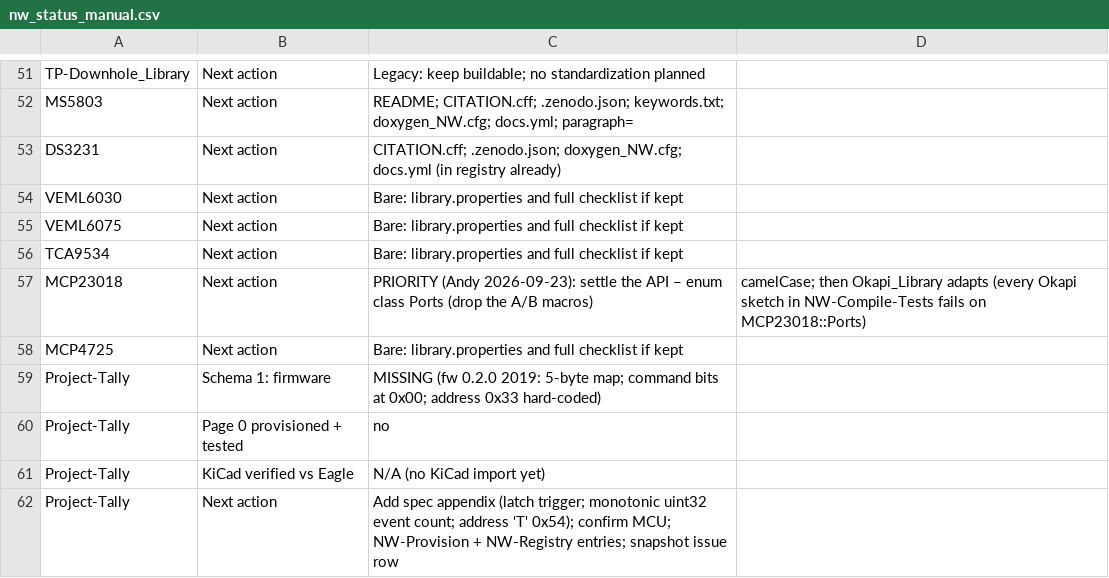
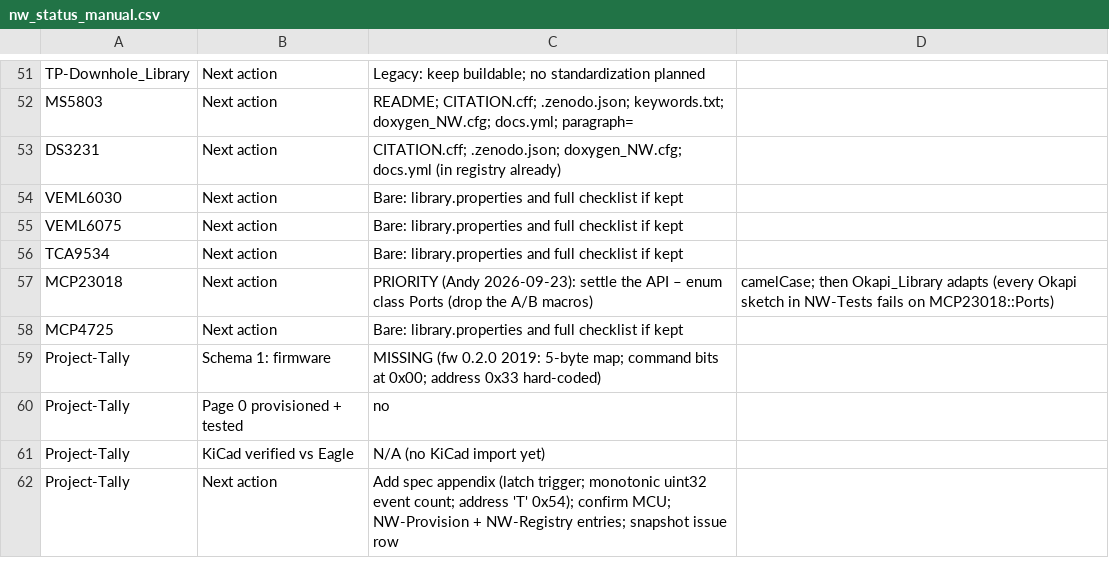
Before and after one commit to NorthernWidget/NW-Status, a CSV file: nw_status_manual.csv, drawn as a sheet; only a part is shown, gaps mark what is left out.

```diff
--- a/nw_status_manual.csv
+++ b/nw_status_manual.csv
@@ -56,3 +56,3 @@ VEML6075,Next action,Bare: library.properties and full checklist if kept
 TCA9534,Next action,Bare: library.properties and full checklist if kept
-MCP23018,Next action,PRIORITY (Andy 2026-09-23): settle the API – enum class Ports (drop the A/B macros), camelCase; then Okapi_Library adapts (every Okapi sketch in NW-Compile-Tests fails on MCP23018::Ports)
+MCP23018,Next action,PRIORITY (Andy 2026-09-23): settle the API – enum class Ports (drop the A/B macros), camelCase; then Okapi_Library adapts (every Okapi sketch in NW-Tests fails on MCP23018::Ports)
 MCP4725,Next action,Bare: library.properties and full checklist if kept
```
Also changed, not shown: 2 other files.
